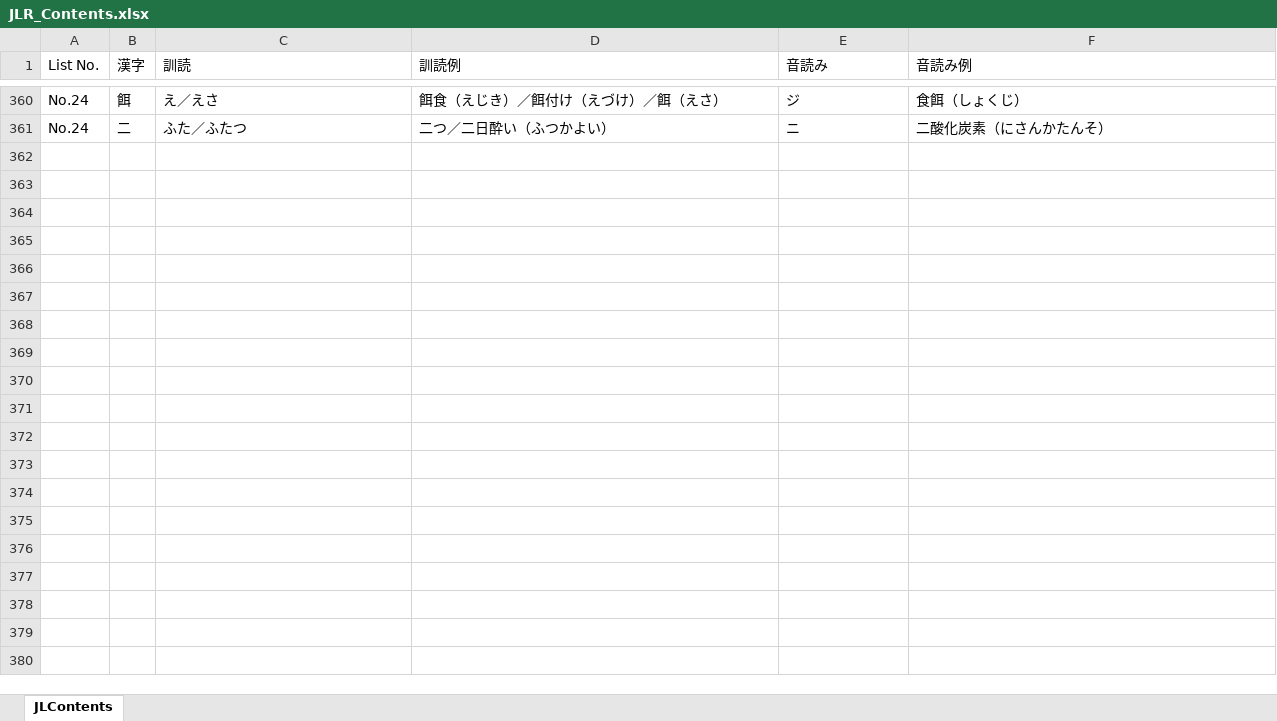
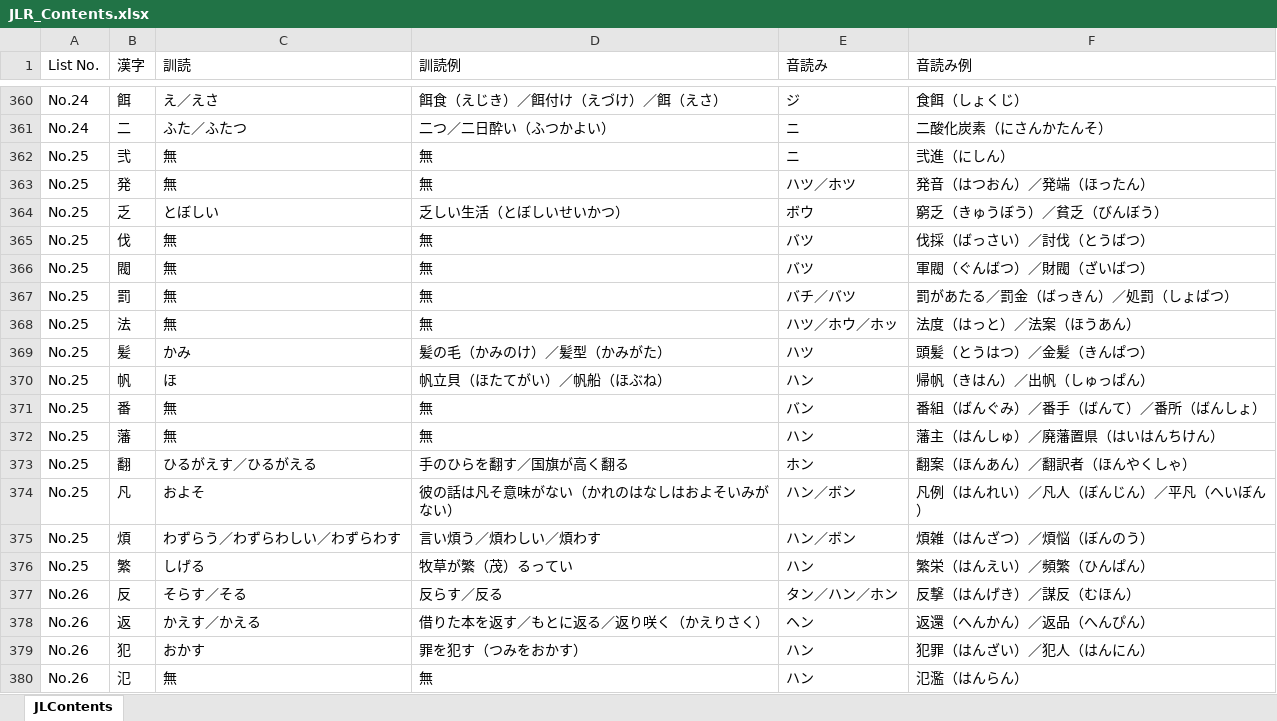
Before and after one commit to LucasGONGSUN/JLR_Beta, an Excel workbook: JLR_Contents.xlsx, sheet JLContents, drawn as a sheet; only a part is shown, gaps mark what is left out; values as stored, in another font and other column widths than the file's, no borders; the diff covers the shown part only; the diff names each change by its address in the sheet, - before the commit and + after, or states it on an @@ line.

Commit message:
Beta June.19

```diff
--- a/JLR_Contents.xlsx (sheet JLContents)
+++ b/JLR_Contents.xlsx (sheet JLContents)
+row 362: No.25 | 弐 | 無 | 無 | ニ | 弐進（にしん）
+row 363: No.25 | 発 | 無 | 無 | ハツ／ホツ | 発音（はつおん）／発端（ほったん）
+row 364: No.25 | 乏 | とぼしい | 乏しい生活（とぼしいせいかつ） | ボウ | 窮乏（きゅうぼう）／貧乏（びんぼう）
+row 365: No.25 | 伐 | 無 | 無 | バツ | 伐採（ばっさい）／討伐（とうばつ）
+row 366: No.25 | 閥 | 無 | 無 | バツ | 軍閥（ぐんばつ）／財閥（ざいばつ）
+row 367: No.25 | 罰 | 無 | 無 | バチ／バツ | 罰があたる／罰金（ばっきん）／処罰（しょばつ）
+row 368: No.25 | 法 | 無 | 無 | ハツ／ホウ／ホッ | 法度（はっと）／法案（ほうあん）
+row 369: No.25 | 髪 | かみ | 髪の毛（かみのけ）／髪型（かみがた） | ハツ | 頭髪（とうはつ）／金髪（きんぱつ）
+row 370: No.25 | 帆 | ほ | 帆立貝（ほたてがい）／帆船（ほぶね） | ハン | 帰帆（きはん）／出帆（しゅっぱん）
+row 371: No.25 | 番 | 無 | 無 | バン | 番組（ばんぐみ）／番手（ばんて）／番所（ばんしょ）
+row 372: No.25 | 藩 | 無 | 無 | ハン | 藩主（はんしゅ）／廃藩置県（はいはんちけん）
+row 373: No.25 | 翻 | ひるがえす／ひるがえる | 手のひらを翻す／国旗が高く翻る | ホン | 翻案（ほんあん）／翻訳者（ほんやくしゃ）
+row 374: No.25 | 凡 | およそ | 彼の話は凡そ意味がない（かれのはなしはおよそいみがない） | ハン／ボン | 凡例（はんれい）／凡人（ぼんじん）／平凡（へいぼん）
+row 375: No.25 | 煩 | わずらう／わずらわしい／わずらわす | 言い煩う／煩わしい／煩わす | ハン／ボン | 煩雑（はんざつ）／煩悩（ぼんのう）
+row 376: No.25 | 繁 | しげる | 牧草が繁（茂）るってい | ハン | 繁栄（はんえい）／頻繁（ひんぱん）
+row 377: No.26 | 反 | そらす／そる | 反らす／反る | タン／ハン／ホン | 反撃（はんげき）／謀反（むほん）
+row 378: No.26 | 返 | かえす／かえる | 借りた本を返す／もとに返る／返り咲く（かえりさく） | ヘン | 返還（へんかん）／返品（へんぴん）
+row 379: No.26 | 犯 | おかす | 罪を犯す（つみをおかす） | ハン | 犯罪（はんざい）／犯人（はんにん）
+row 380: No.26 | 氾 | 無 | 無 | ハン | 氾濫（はんらん）
```
Also changed, not shown: 42 added rows and 2 edited cells elsewhere in this sheet.
